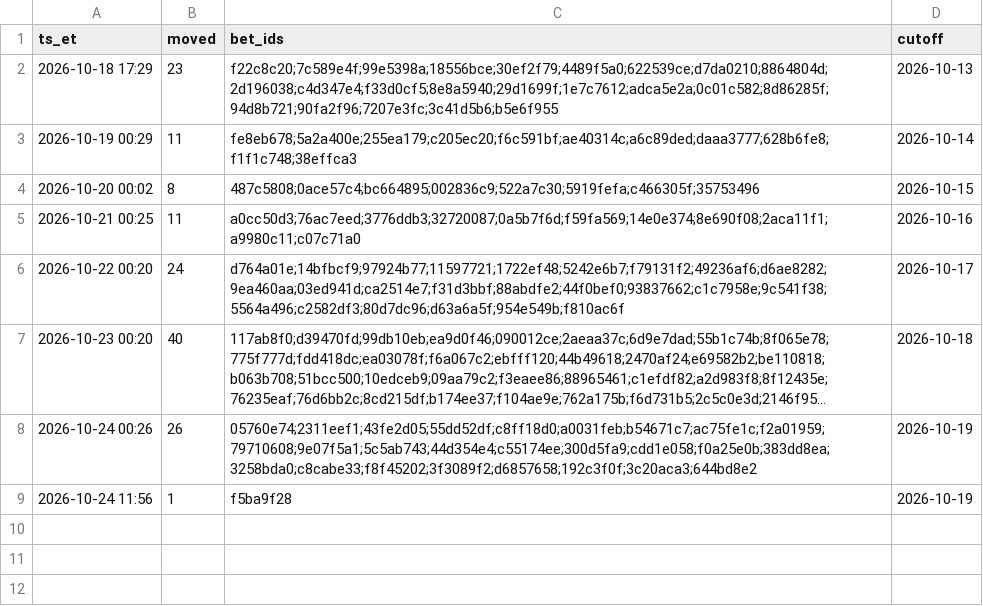
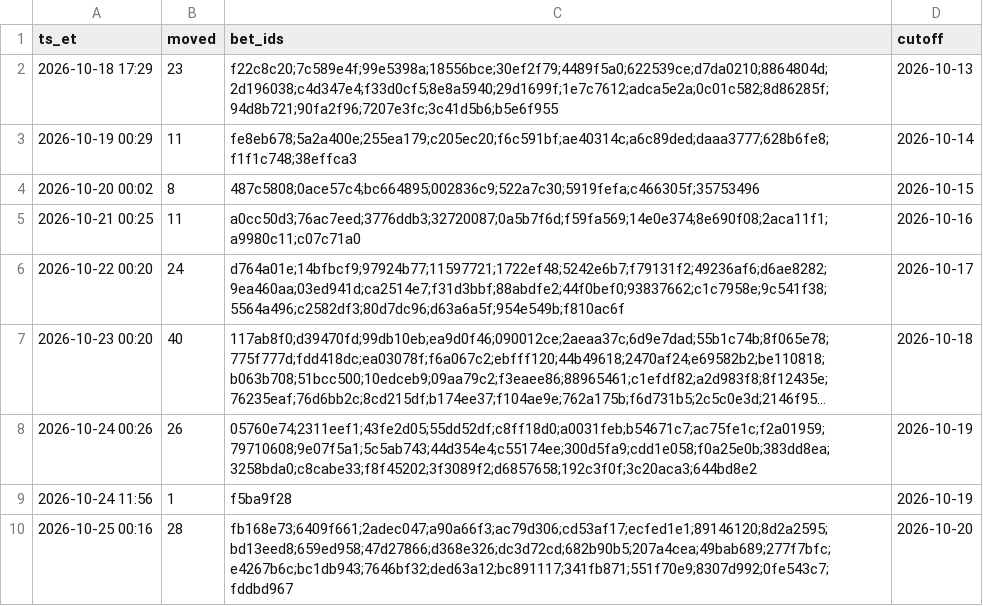
Before and after one commit to s-chuch/bet-dashboard, a CSV file: data/archive/archive_log.csv, drawn as a sheet; long unchanged cells end in ….

```diff
--- a/data/archive/archive_log.csv
+++ b/data/archive/archive_log.csv
@@ -9 +9,2 @@ ts_et,moved,bet_ids,cutoff
 2026-10-24 11:56,1,f5ba9f28,2026-10-19
+2026-10-25 00:16,28,fb168e73;6409f661;2adec047;a90a66f3;ac79d306;cd53af17;ecfed1e1;89146120;8d2a2595;bd13eed8;659ed958;47d27866;d368e326;dc3d72cd;682b90b5;207a4cea;49bab689;277f7bfc;e4267b6c;bc1db943;7646bf32;ded63a12;bc891117;341fb871;551f70e9;8307d992;0fe543c7;fddbd967,2026-10-20
```
Also changed, not shown: 6 other files.
